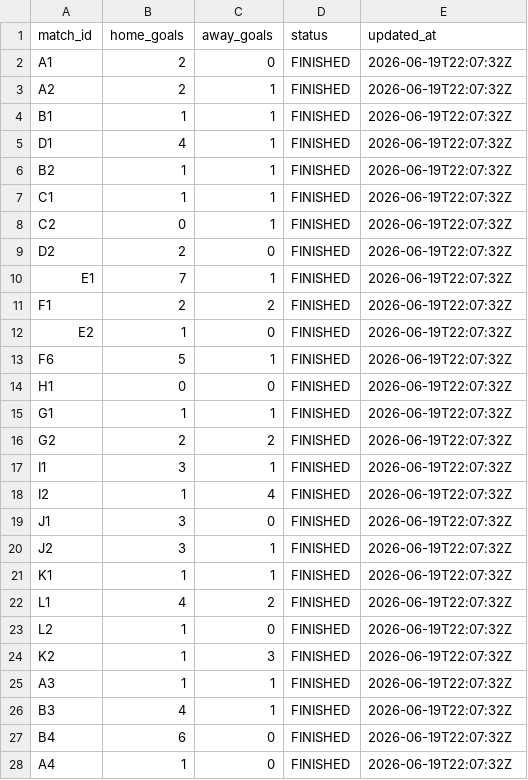
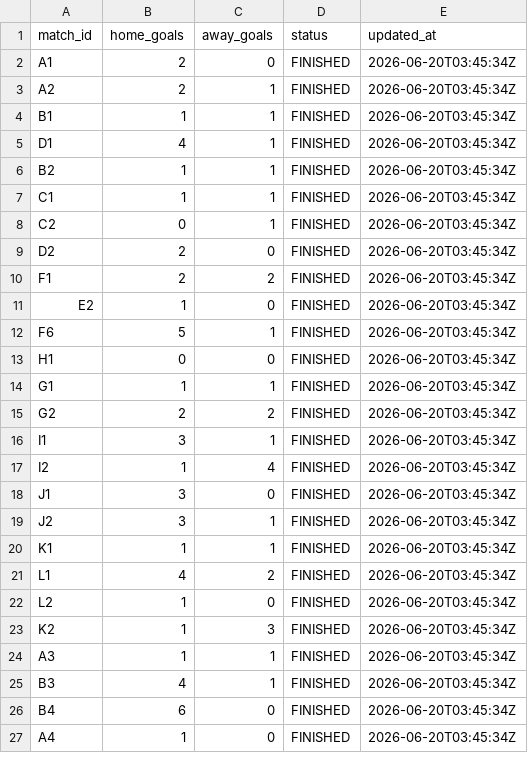
Before and after one commit to ninibini99/worldcup-betting-game, a CSV file: data/results.csv, drawn as a sheet; only a part is shown; the diff covers the shown part only.

```diff
--- a/data/results.csv
+++ b/data/results.csv
@@ -1,28 +1,27 @@
 match_id,home_goals,away_goals,status,updated_at
-A1,2,0,FINISHED,2026-06-19T22:07:32Z
-A2,2,1,FINISHED,2026-06-19T22:07:32Z
-B1,1,1,FINISHED,2026-06-19T22:07:32Z
-D1,4,1,FINISHED,2026-06-19T22:07:32Z
-B2,1,1,FINISHED,2026-06-19T22:07:32Z
-C1,1,1,FINISHED,2026-06-19T22:07:32Z
-C2,0,1,FINISHED,2026-06-19T22:07:32Z
-D2,2,0,FINISHED,2026-06-19T22:07:32Z
-E1,7,1,FINISHED,2026-06-19T22:07:32Z
-F1,2,2,FINISHED,2026-06-19T22:07:32Z
-E2,1,0,FINISHED,2026-06-19T22:07:32Z
-F6,5,1,FINISHED,2026-06-19T22:07:32Z
-H1,0,0,FINISHED,2026-06-19T22:07:32Z
-G1,1,1,FINISHED,2026-06-19T22:07:32Z
-G2,2,2,FINISHED,2026-06-19T22:07:32Z
-I1,3,1,FINISHED,2026-06-19T22:07:32Z
-I2,1,4,FINISHED,2026-06-19T22:07:32Z
-J1,3,0,FINISHED,2026-06-19T22:07:32Z
-J2,3,1,FINISHED,2026-06-19T22:07:32Z
-K1,1,1,FINISHED,2026-06-19T22:07:32Z
-L1,4,2,FINISHED,2026-06-19T22:07:32Z
-L2,1,0,FINISHED,2026-06-19T22:07:32Z
-K2,1,3,FINISHED,2026-06-19T22:07:32Z
-A3,1,1,FINISHED,2026-06-19T22:07:32Z
-B3,4,1,FINISHED,2026-06-19T22:07:32Z
-B4,6,0,FINISHED,2026-06-19T22:07:32Z
-A4,1,0,FINISHED,2026-06-19T22:07:32Z
+A1,2,0,FINISHED,2026-06-20T03:45:34Z
+A2,2,1,FINISHED,2026-06-20T03:45:34Z
+B1,1,1,FINISHED,2026-06-20T03:45:34Z
+D1,4,1,FINISHED,2026-06-20T03:45:34Z
+B2,1,1,FINISHED,2026-06-20T03:45:34Z
+C1,1,1,FINISHED,2026-06-20T03:45:34Z
+C2,0,1,FINISHED,2026-06-20T03:45:34Z
+D2,2,0,FINISHED,2026-06-20T03:45:34Z
+F1,2,2,FINISHED,2026-06-20T03:45:34Z
+E2,1,0,FINISHED,2026-06-20T03:45:34Z
+F6,5,1,FINISHED,2026-06-20T03:45:34Z
+H1,0,0,FINISHED,2026-06-20T03:45:34Z
+G1,1,1,FINISHED,2026-06-20T03:45:34Z
+G2,2,2,FINISHED,2026-06-20T03:45:34Z
+I1,3,1,FINISHED,2026-06-20T03:45:34Z
+I2,1,4,FINISHED,2026-06-20T03:45:34Z
+J1,3,0,FINISHED,2026-06-20T03:45:34Z
+J2,3,1,FINISHED,2026-06-20T03:45:34Z
+K1,1,1,FINISHED,2026-06-20T03:45:34Z
+L1,4,2,FINISHED,2026-06-20T03:45:34Z
+L2,1,0,FINISHED,2026-06-20T03:45:34Z
+K2,1,3,FINISHED,2026-06-20T03:45:34Z
+A3,1,1,FINISHED,2026-06-20T03:45:34Z
+B3,4,1,FINISHED,2026-06-20T03:45:34Z
+B4,6,0,FINISHED,2026-06-20T03:45:34Z
+A4,1,0,FINISHED,2026-06-20T03:45:34Z
```
Also changed, not shown: 2 removed rows and 45 edited cells elsewhere in this file, 5 other files.
